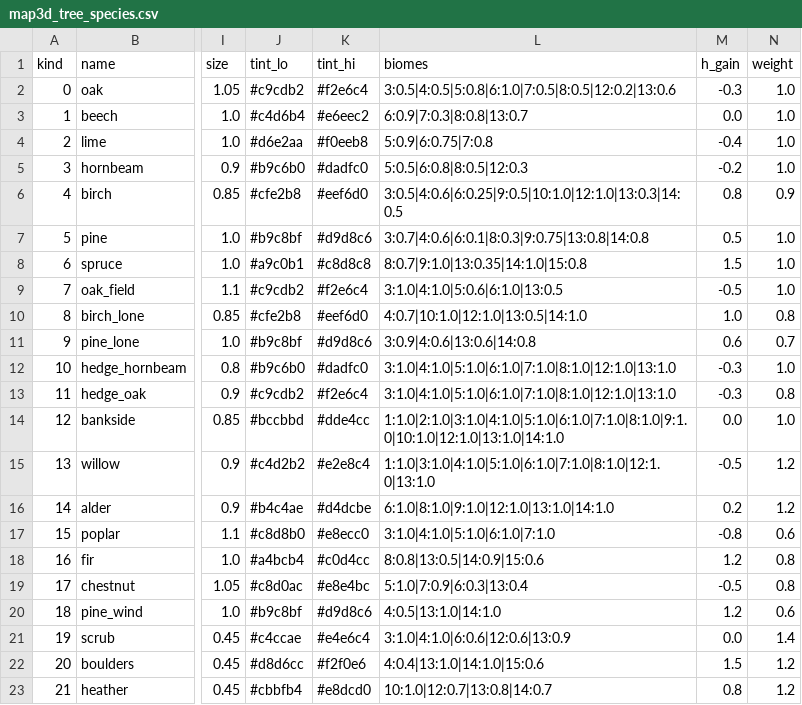
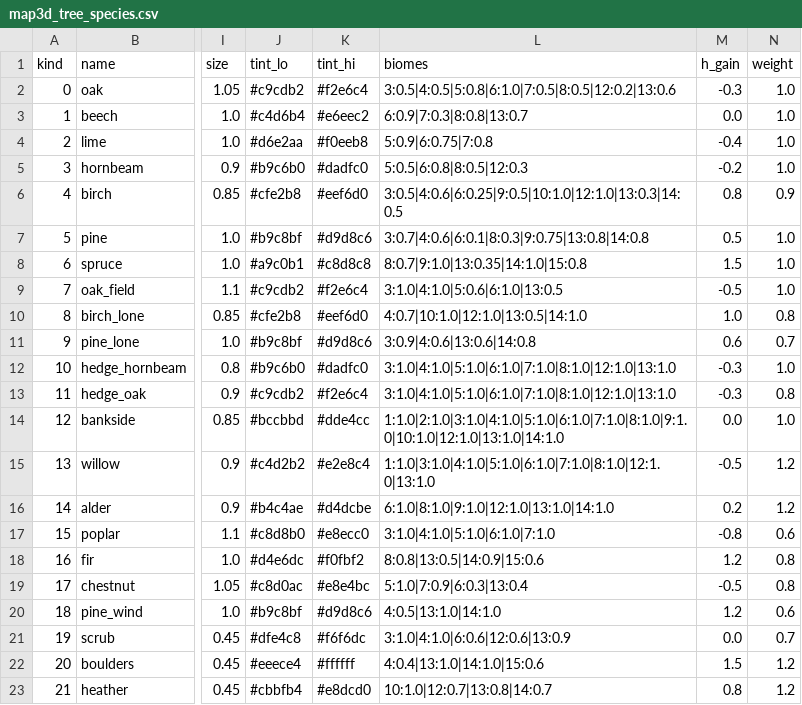
Before and after one commit to samuelzhang1201/game_design, a CSV file: data/screens/map3d/map3d_tree_species.csv, drawn as a sheet; only a part is shown, gaps mark what is left out; the diff names each change by its address in the sheet, - before the commit and + after, or states it on an @@ line.

```diff
--- a/data/screens/map3d/map3d_tree_species.csv
+++ b/data/screens/map3d/map3d_tree_species.csv
-J18 (tint_lo): #a4bcb4
+J18 (tint_lo): #d4e6dc
-K18 (tint_hi): #c0d4cc
+K18 (tint_hi): #f0fbf2
-J21 (tint_lo): #c4ccae
+J21 (tint_lo): #dfe4c8
-K21 (tint_hi): #e4e6c4
+K21 (tint_hi): #f6f6dc
-N21 (weight): 1.4
+N21 (weight): 0.7
-J22 (tint_lo): #d8d6cc
+J22 (tint_lo): #eeece4
-K22 (tint_hi): #f2f0e6
+K22 (tint_hi): #ffffff
```
Also changed, not shown: 3 other files.
